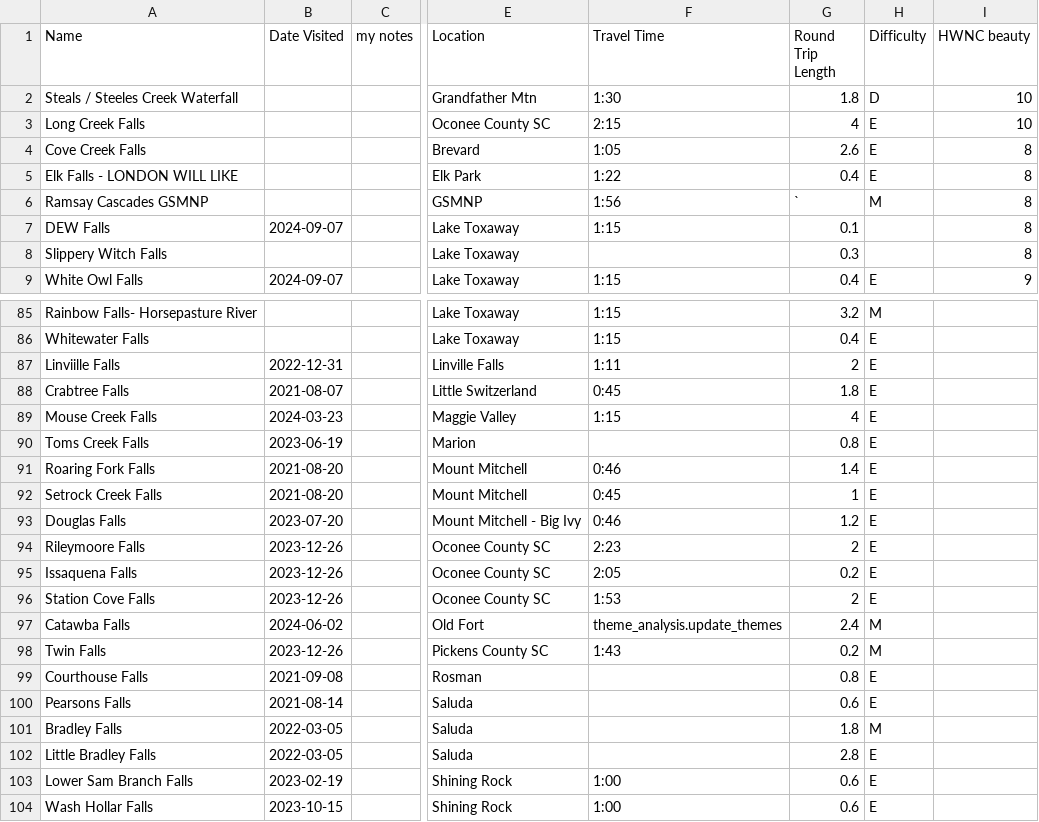
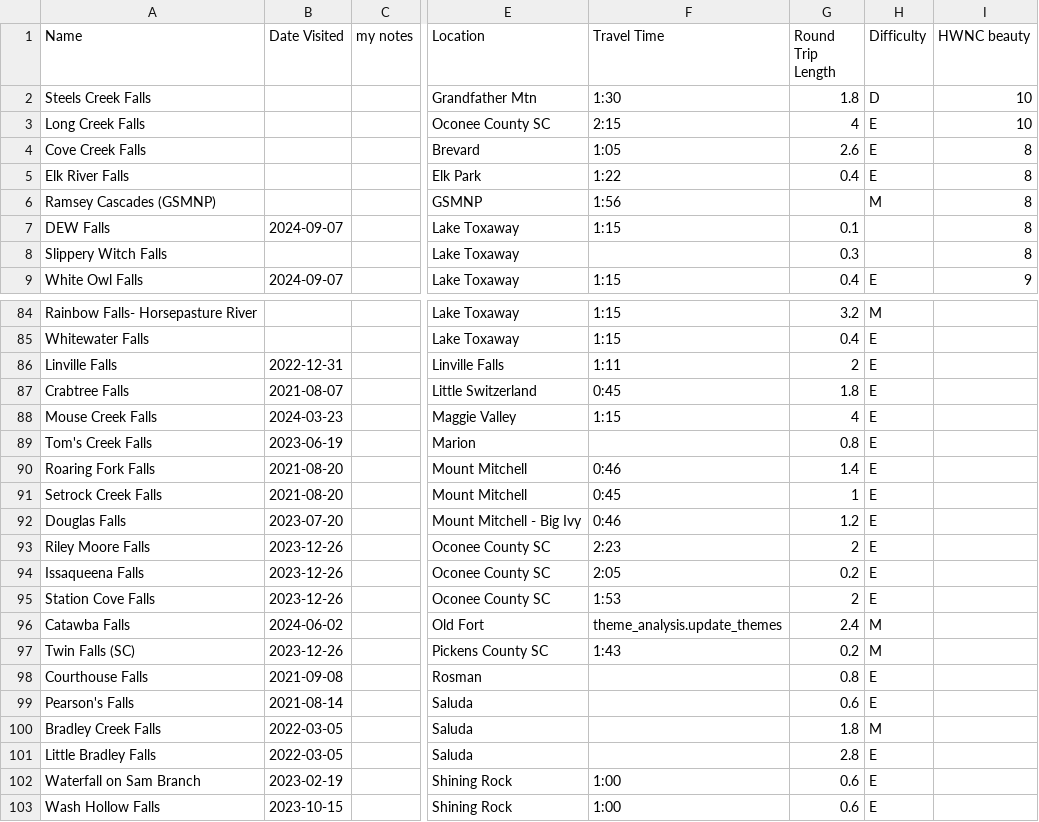
Before and after one commit to mustmodify/waterfall_challenge_journal, a CSV file: data/seed.csv, drawn as a sheet; only a part is shown, gaps mark what is left out; addresses are those after the commit; the diff covers the shown part only; the diff names each change by its address in the sheet, - before the commit and + after, or states it on an @@ line.

```diff
--- a/data/seed.csv
+++ b/data/seed.csv
-A2 (Name): Steals / Steeles Creek Waterfall
+A2 (Name): Steels Creek Falls
-A5 (Name): Elk Falls - LONDON WILL LIKE
+A5 (Name): Elk River Falls
-A6 (Name): Ramsay Cascades GSMNP
+A6 (Name): Ramsey Cascades (GSMNP)
-G6 (Round Trip Length): `
+G6 (Round Trip Length): (empty)
-A86 (Name): Linviille Falls
+A86 (Name): Linville Falls
-A89 (Name): Toms Creek Falls
+A89 (Name): Tom's Creek Falls
-A93 (Name): Rileymoore Falls
+A93 (Name): Riley Moore Falls
-A94 (Name): Issaquena Falls
+A94 (Name): Issaqueena Falls
-A97 (Name): Twin Falls
+A97 (Name): Twin Falls (SC)
-A99 (Name): Pearsons Falls
+A99 (Name): Pearson's Falls
-A100 (Name): Bradley Falls
+A100 (Name): Bradley Creek Falls
-A102 (Name): Lower Sam Branch Falls
+A102 (Name): Waterfall on Sam Branch
-A103 (Name): Wash Hollar Falls
+A103 (Name): Wash Hollow Falls
```
Also changed, not shown: 1 removed row and 27 edited cells elsewhere in this file, 2 other files.
